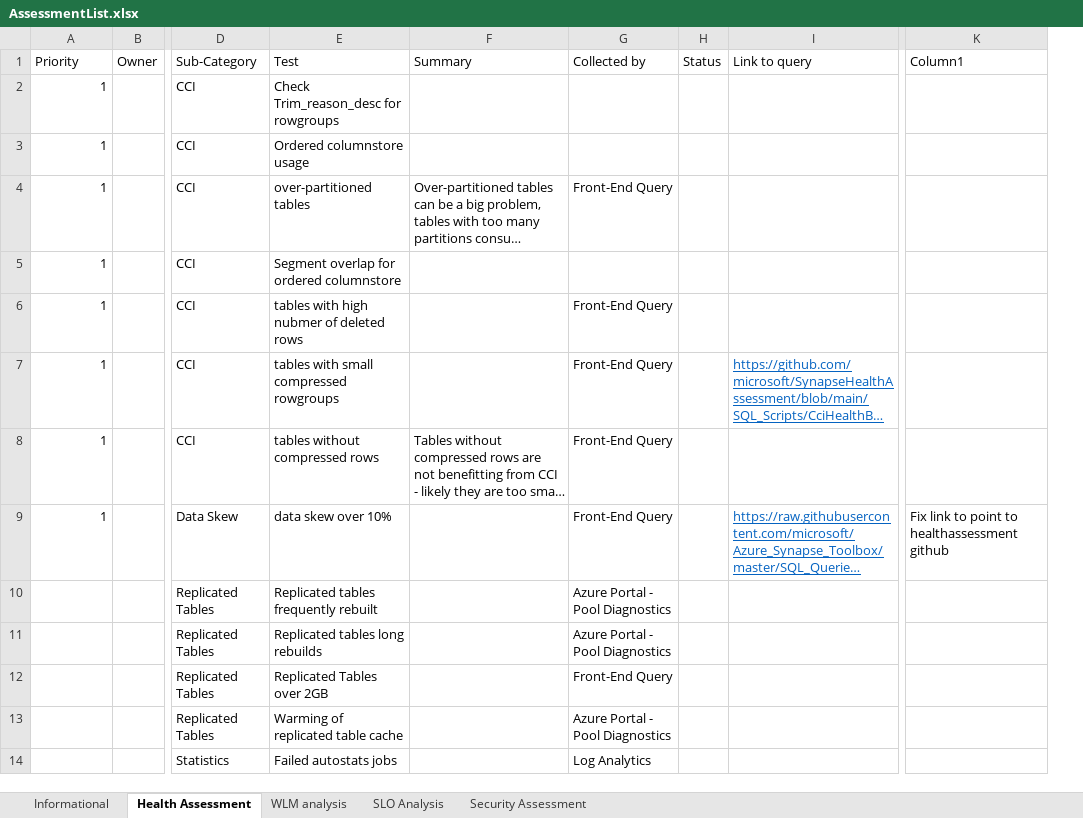
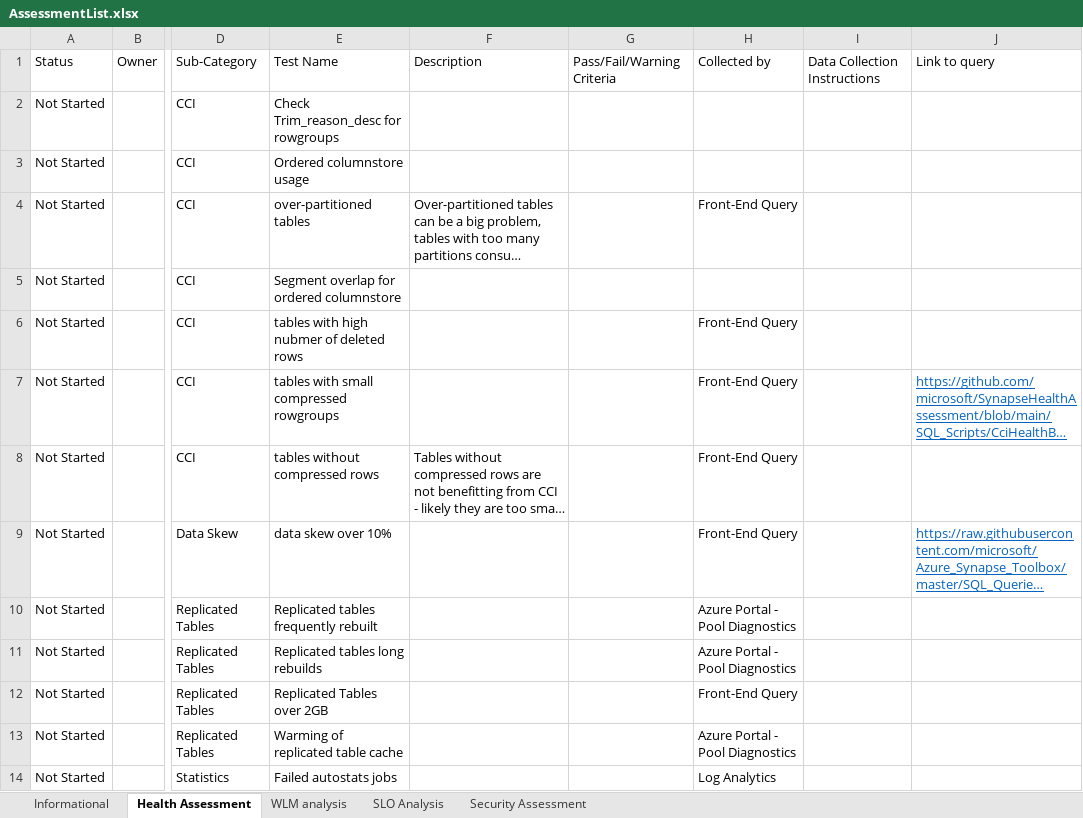
Before and after one commit to microsoft/SynapseHealthAssessment, an Excel workbook: AssessmentList.xlsx, sheet Health Assessment, drawn as a sheet; only a part is shown, gaps mark what is left out; long unchanged cells end in …; values as stored, in another font and other column widths than the file's, no borders; table styles not drawn; removed rows and columns are numbered as before the commit, all else as after; the diff covers the shown part only; the diff names each change by its address in the sheet, - before the commit and + after, or states it on an @@ line.

Commit message:
Changed format of assessment list and added tests

```diff
--- a/AssessmentList.xlsx (sheet Health Assessment)
+++ b/AssessmentList.xlsx (sheet Health Assessment)
+column G, row 1: Pass/Fail/Warning Criteria
-column H, row 1: Status
+column I, row 1: Data Collection Instructions
-column K, rows 1-9: Column1 |  |  |  |  |  |  |  | Fix link to point to healthassessment github
-A1: Priority
+A1: Status
-E1: Test
+E1: Test Name
-F1: Summary
+F1: Description
-A2:A9: 1
+A2:A9: Not Started
-A10:A14: (empty)
+A10:A14: Not Started
```
Also changed, not shown: 1 added row and 50 edited cells elsewhere in this sheet, sheet Security Assessment, sheet WLM analysis, sheet SLO Analysis.
